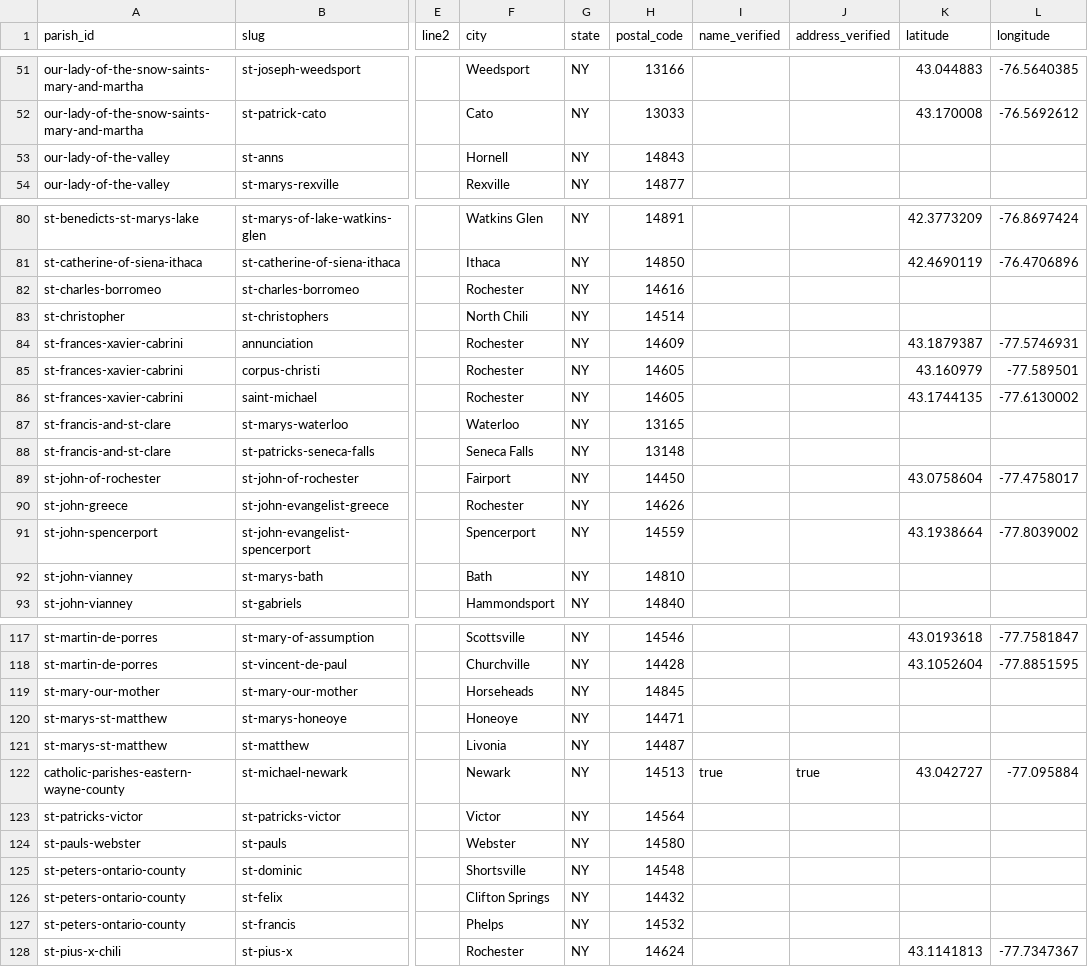
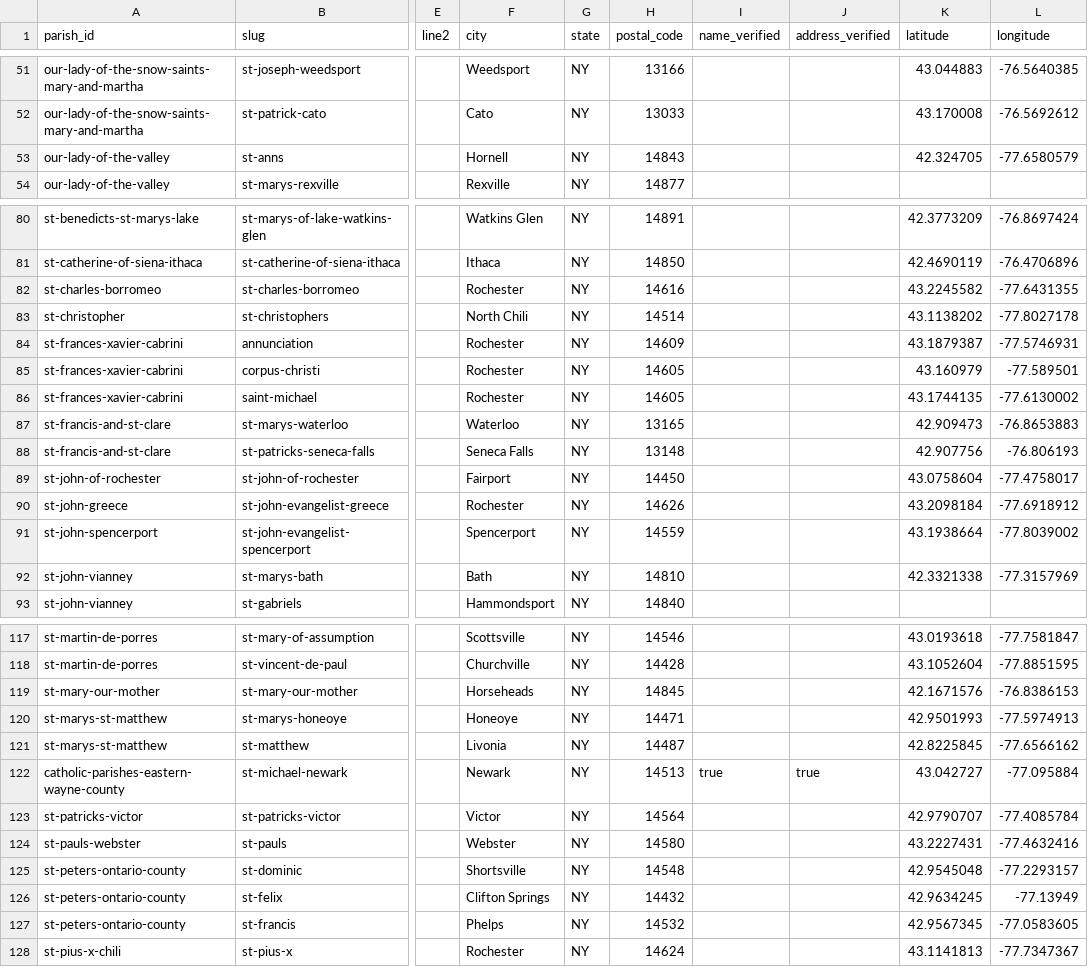
Before and after one commit to lyonsl2/project-carlo, a CSV file: data/churches.csv, drawn as a sheet; only a part is shown, gaps mark what is left out; the diff covers the shown part only; the diff names each change by its address in the sheet, - before the commit and + after, or states it on an @@ line.

```diff
--- a/data/churches.csv
+++ b/data/churches.csv
-K53 (latitude): (empty)
+K53 (latitude): 42.324705
-L53 (longitude): (empty)
+L53 (longitude): -77.6580579
-K82 (latitude): (empty)
+K82 (latitude): 43.2245582
-L82 (longitude): (empty)
+L82 (longitude): -77.6431355
-K83 (latitude): (empty)
+K83 (latitude): 43.1138202
-L83 (longitude): (empty)
+L83 (longitude): -77.8027178
-K87 (latitude): (empty)
+K87 (latitude): 42.909473
-L87 (longitude): (empty)
+L87 (longitude): -76.8653883
-K88 (latitude): (empty)
+K88 (latitude): 42.907756
-L88 (longitude): (empty)
+L88 (longitude): -76.806193
-K90 (latitude): (empty)
+K90 (latitude): 43.2098184
-L90 (longitude): (empty)
+L90 (longitude): -77.6918912
-K92 (latitude): (empty)
+K92 (latitude): 42.3321338
-L92 (longitude): (empty)
+L92 (longitude): -77.3157969
-K119 (latitude): (empty)
+K119 (latitude): 42.1671576
-L119 (longitude): (empty)
+L119 (longitude): -76.8386153
-K120 (latitude): (empty)
+K120 (latitude): 42.9501993
-L120 (longitude): (empty)
+L120 (longitude): -77.5974913
-K121 (latitude): (empty)
+K121 (latitude): 42.8225845
-L121 (longitude): (empty)
+L121 (longitude): -77.6566162
-K123 (latitude): (empty)
+K123 (latitude): 42.9790707
-L123 (longitude): (empty)
+L123 (longitude): -77.4085784
-K124 (latitude): (empty)
+K124 (latitude): 43.2227431
-L124 (longitude): (empty)
+L124 (longitude): -77.4632416
-K125 (latitude): (empty)
+K125 (latitude): 42.9545048
-L125 (longitude): (empty)
+L125 (longitude): -77.2293157
-K126 (latitude): (empty)
+K126 (latitude): 42.9634245
-L126 (longitude): (empty)
+L126 (longitude): -77.13949
-K127 (latitude): (empty)
+K127 (latitude): 42.9567345
-L127 (longitude): (empty)
+L127 (longitude): -77.0583605
```
Also changed, not shown: 46 edited cells elsewhere in this file, data/parishes.csv, 16 other files.
